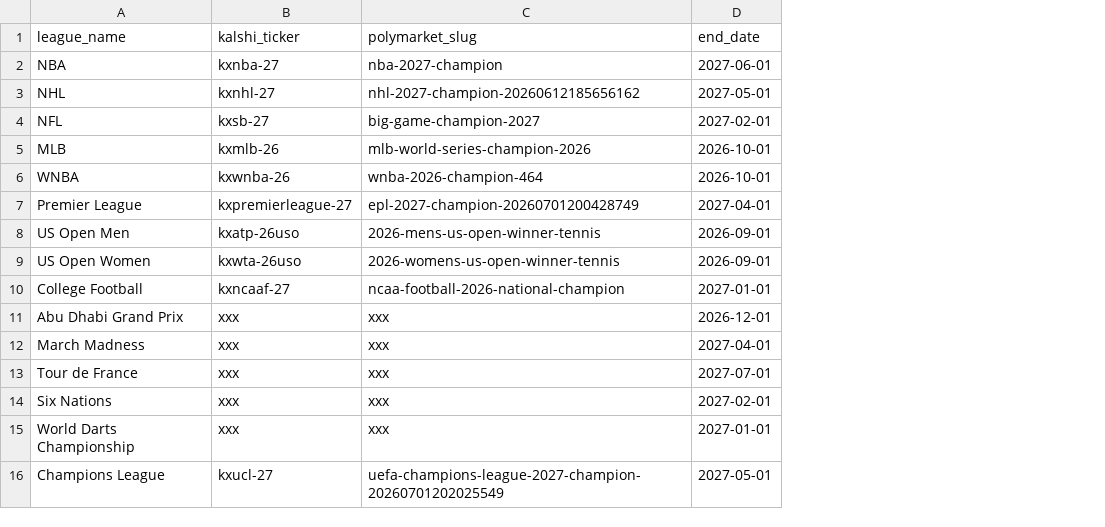
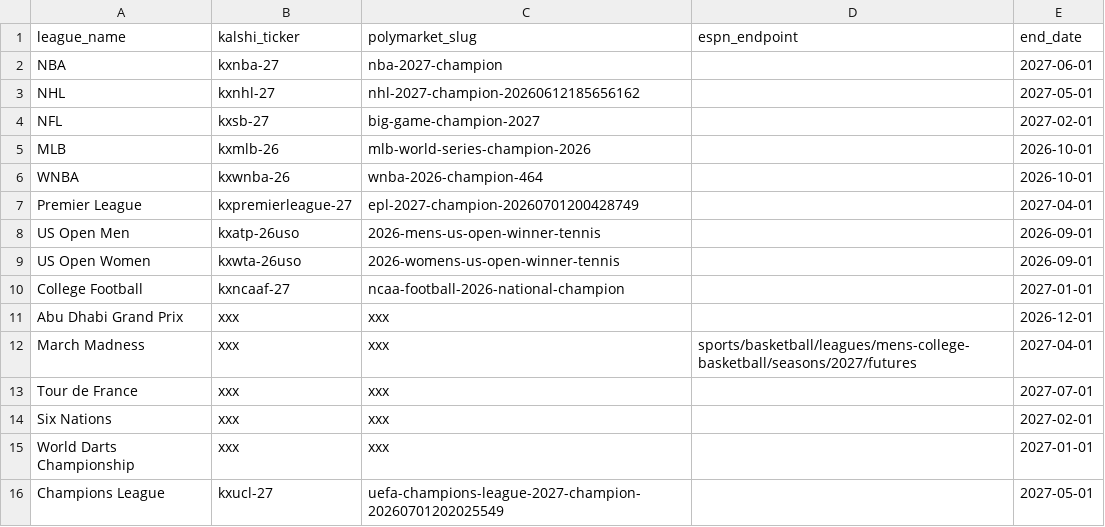
Before and after one commit to martinbog19/the-field, a CSV file: data/leagues.csv, drawn as a sheet; the diff names each change by its address in the sheet, - before the commit and + after, or states it on an @@ line.

Commit message:
Add March Madness ESPN odds (#2)

```diff
--- a/data/leagues.csv
+++ b/data/leagues.csv
+column D (espn_endpoint), row 12: sports/basketball/leagues/mens-college-basketball/seasons/2027/futures
```
Also changed, not shown: data/Sports Draft - Draft.csv, 3 other files.
